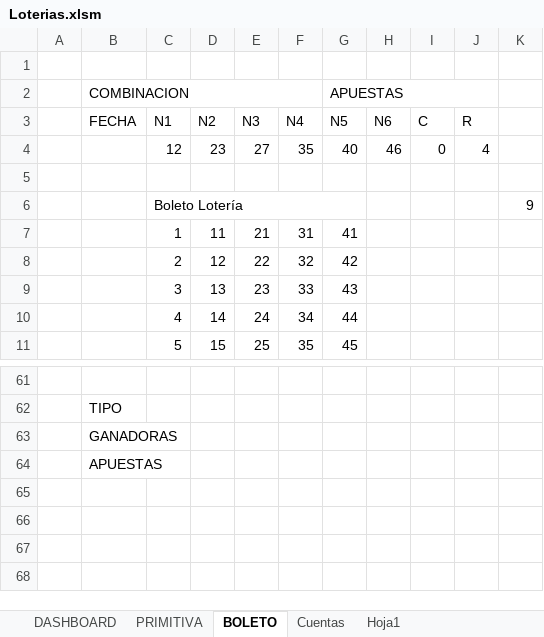
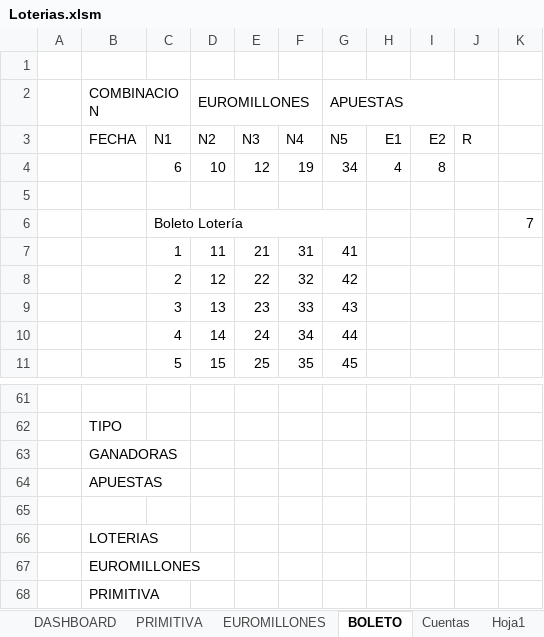
Before and after one commit to jaleo56/Loterias, an Excel workbook: Loterias.xlsm, sheet BOLETO, drawn as a sheet; only a part is shown, gaps mark what is left out; values as stored, in another font and other column widths than the file's, no cell formats; charts and pictures not drawn; removed rows and columns are numbered as before the commit, all else as after; the diff names each change by its address in the sheet, - before the commit and + after, or states it on an @@ line.

```diff
--- a/Loterias.xlsm (sheet BOLETO)
+++ b/Loterias.xlsm (sheet BOLETO)
+sheet tab: EUROMILLONES
-B2:F2 merged
+B2:C2 merged
-D2: (empty)
+D2: EUROMILLONES
+D2:F2 merged
-H3: N6
+H3: E1
-I3: C
+I3: E2
-row 4:  |  | 12 | 23 | 27 | 35 | 40 | 46 | 0 | 4
+row 4:  |  | 6 | 10 | 12 | 19 | 34 | 4 | 8
-K6: 9
+K6: 7
+row 65: (empty)
+row 66:  | LOTERIAS
+row 67:  | EUROMILLONES
+row 68:  | PRIMITIVA
```
Also changed, not shown: sheet PRIMITIVA, sheet DASHBOARD, sheet Cuentas, cell formats, formulas that keep their value, charts or pictures, 13 other files.
